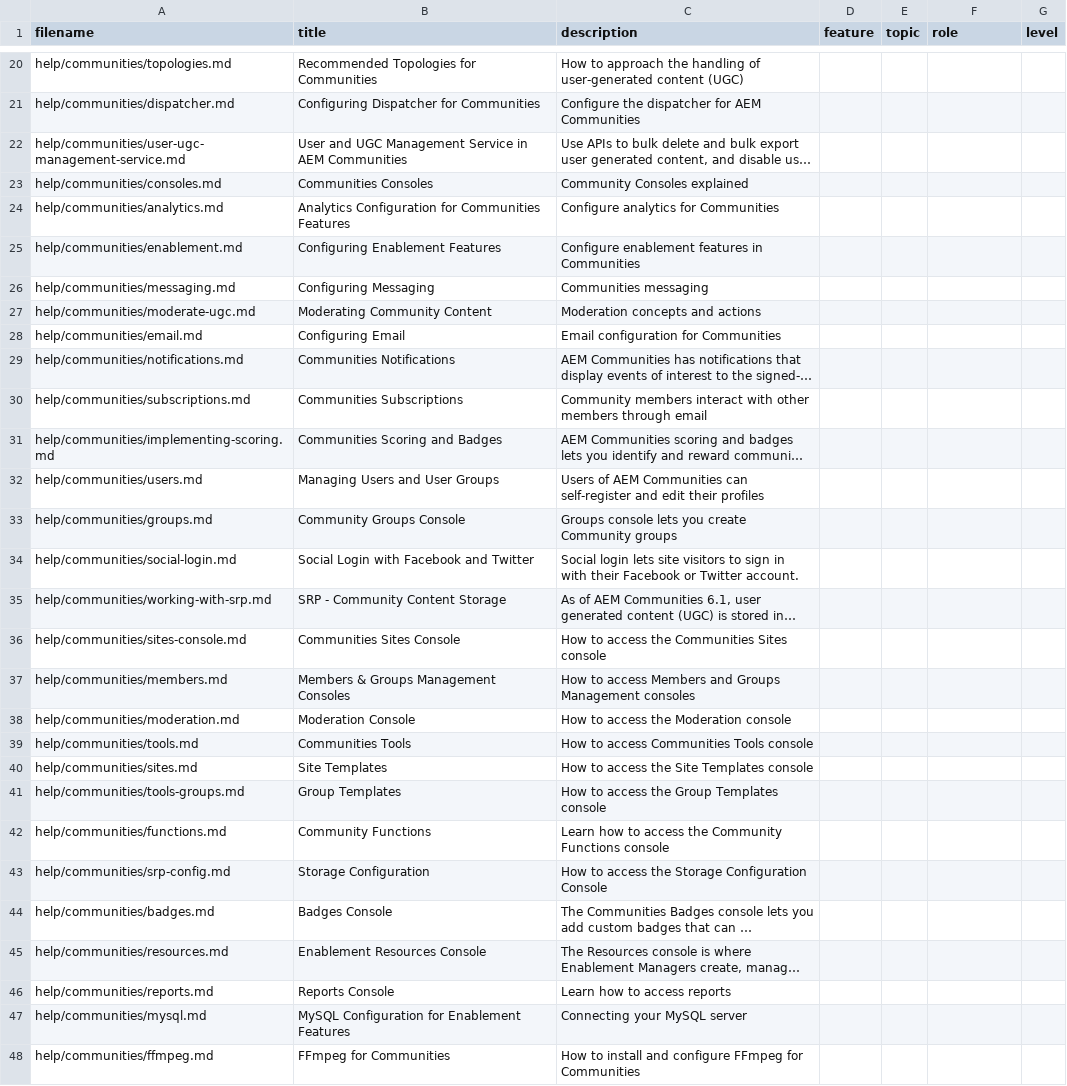
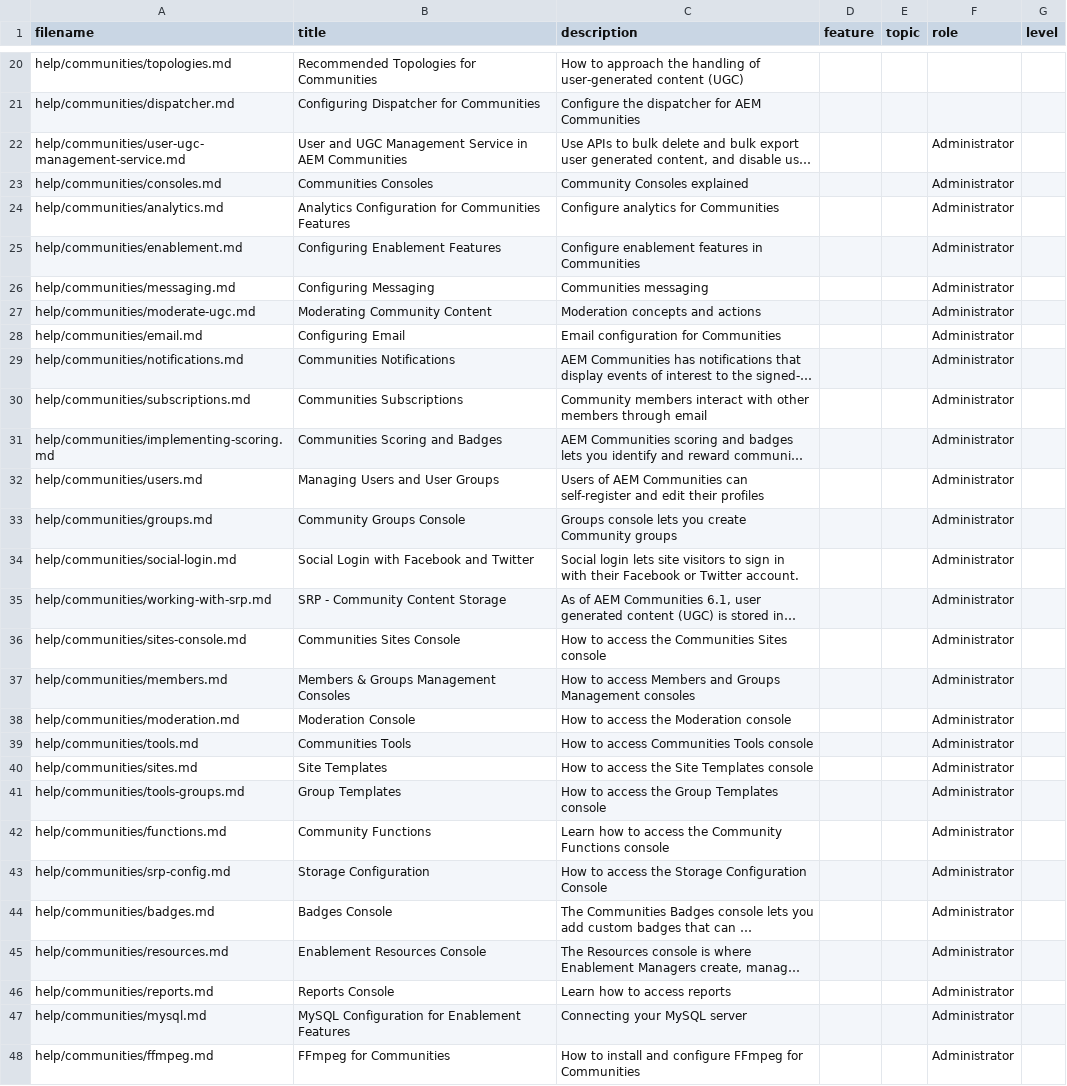
Before and after one commit to AdobeDocs/experience-manager-64.en, a CSV file: help/communities/guide-metadata.csv, drawn as a sheet; only a part is shown, gaps mark what is left out; long unchanged cells end in …; the diff covers the shown part only; the diff names each change by its address in the sheet, - before the commit and + after, or states it on an @@ line.

Commit message:
Add values for the feature and role tags in Communities articles

```diff
--- a/help/communities/guide-metadata.csv
+++ b/help/communities/guide-metadata.csv
-F22:F48 (role): (empty)
+F22:F48 (role): Administrator
```
Also changed, not shown: 17 edited cells elsewhere in this file.
